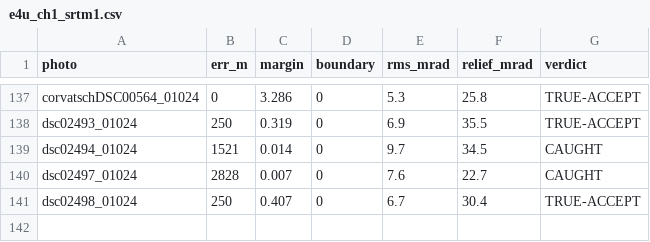
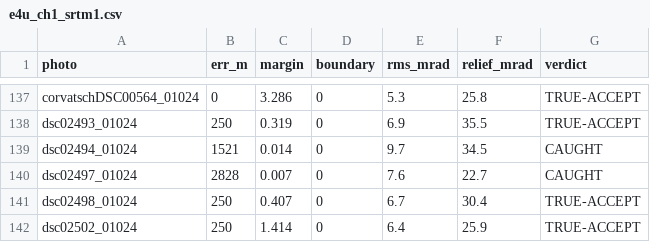
Before and after one commit to gyillikci/horizonator, a CSV file: experiments/out/e4u_ch1_srtm1.csv, drawn as a sheet; only a part is shown, gaps mark what is left out; the diff names each change by its address in the sheet, - before the commit and + after, or states it on an @@ line.

```diff
--- a/experiments/out/e4u_ch1_srtm1.csv
+++ b/experiments/out/e4u_ch1_srtm1.csv
+row 142: dsc02502_01024 | 250 | 1.414 | 0 | 6.4 | 25.9 | TRUE-ACCEPT
```
Also changed, not shown: 1 other file.
